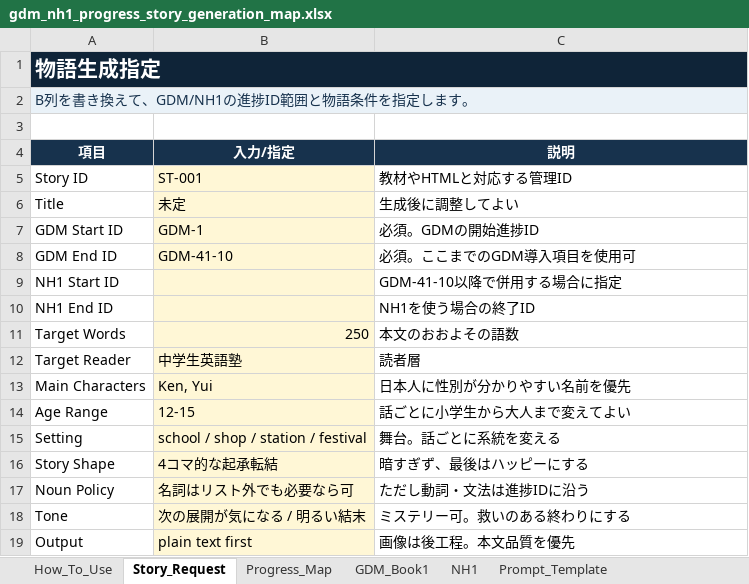
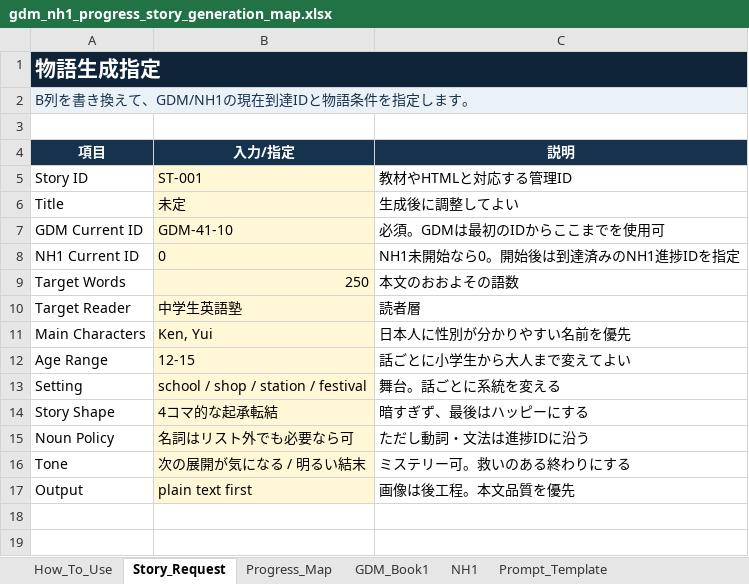
Before and after one commit to gdmeigo/reading, an Excel workbook: outputs/progress-map/gdm_nh1_progress_story_generation_map.xlsx, sheet Story_Request, drawn as a sheet; values as stored, in another font and other column widths than the file's, no borders; removed rows and columns are numbered as before the commit, all else as after; the diff names each change by its address in the sheet, - before the commit and + after, or states it on an @@ line.

Commit message:
Use current progress IDs in workbook

```diff
--- a/outputs/progress-map/gdm_nh1_progress_story_generation_map.xlsx (sheet Story_Request)
+++ b/outputs/progress-map/gdm_nh1_progress_story_generation_map.xlsx (sheet Story_Request)
-A2 (項目): B列を書き換えて、GDM/NH1の進捗ID範囲と物語条件を指定します。
+A2 (項目): B列を書き換えて、GDM/NH1の現在到達IDと物語条件を指定します。
-row 7: GDM Start ID | GDM-1 | 必須。GDMの開始進捗ID
-A7 (項目): GDM End ID
+A7 (項目): GDM Current ID
-C7 (説明): 必須。ここまでのGDM導入項目を使用可
+C7 (説明): 必須。GDMは最初のIDからここまでを使用可
-row 9: NH1 Start ID |  | GDM-41-10以降で併用する場合に指定
-row 10: NH1 End ID |  | NH1を使う場合の終了ID
+row 8: NH1 Current ID | 0 | NH1未開始なら0。開始後は到達済みのNH1進捗IDを指定
```
Also changed, not shown: sheet How_To_Use, sheet Prompt_Template, sheet Progress_Map, 1 other file.
